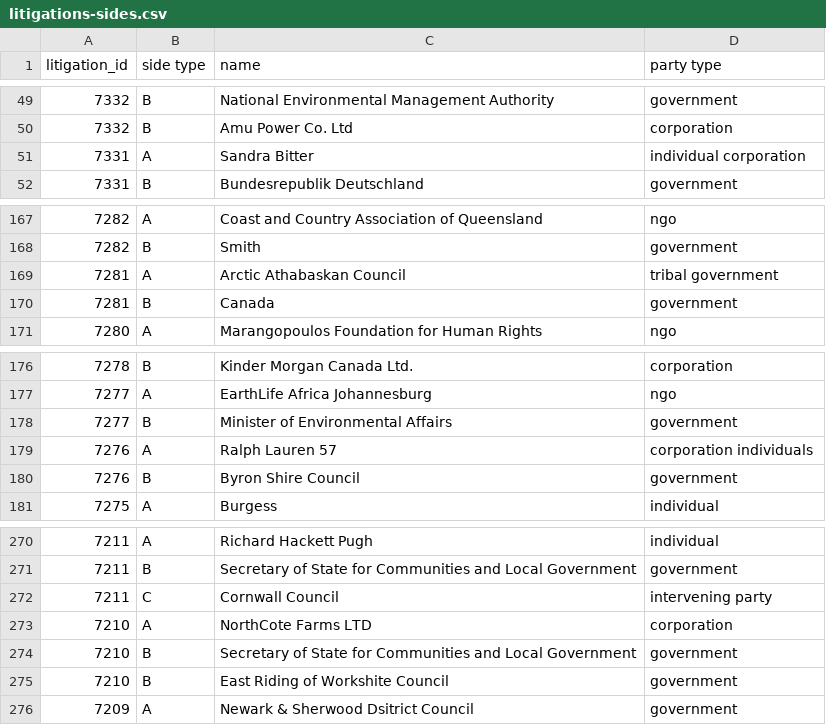
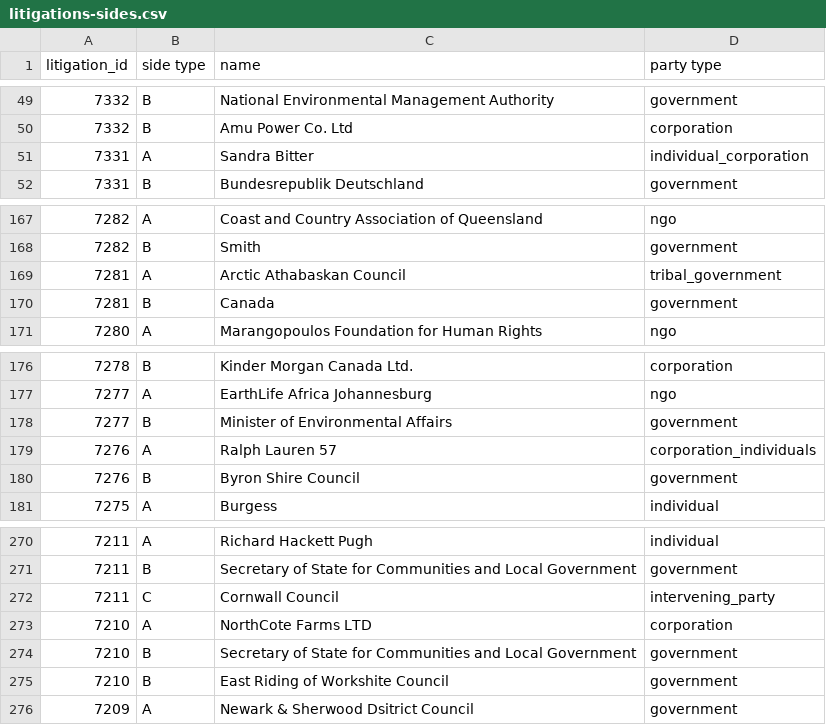
Before and after one commit to Vizzuality/laws_and_pathways, a CSV file: db/seeds/laws_migration/litigations-sides.csv, drawn as a sheet; only a part is shown, gaps mark what is left out.

Commit message:
Add unique index to litigation_sides, fix incorrect party types in csv file

```diff
--- a/db/seeds/laws_migration/litigations-sides.csv
+++ b/db/seeds/laws_migration/litigations-sides.csv
@@ -50,3 +50,3 @@ litigation_id,side type,name,party type
 7332,B,Amu Power Co. Ltd,corporation
-7331,A,Sandra Bitter,individual corporation
+7331,A,Sandra Bitter,individual_corporation
 7331,B,Bundesrepublik Deutschland,government
@@ -168,3 +168,3 @@ litigation_id,side type,name,party type
 7282,B,Smith,government
-7281,A,Arctic Athabaskan Council,tribal government
+7281,A,Arctic Athabaskan Council,tribal_government
 7281,B,Canada,government
@@ -178,3 +178,3 @@ litigation_id,side type,name,party type
 7277,B,Minister of Environmental Affairs,government
-7276,A,Ralph Lauren 57,"corporation individuals"
+7276,A,Ralph Lauren 57,corporation_individuals
 7276,B,Byron Shire Council,government
@@ -271,3 +271,3 @@ litigation_id,side type,name,party type
 7211,B,Secretary of State for Communities and Local Government,government
-7211,C,Cornwall Council,intervening party
+7211,C,Cornwall Council,intervening_party
 7210,A,NorthCote Farms LTD,corporation
```
Also changed, not shown: 3 other files.
